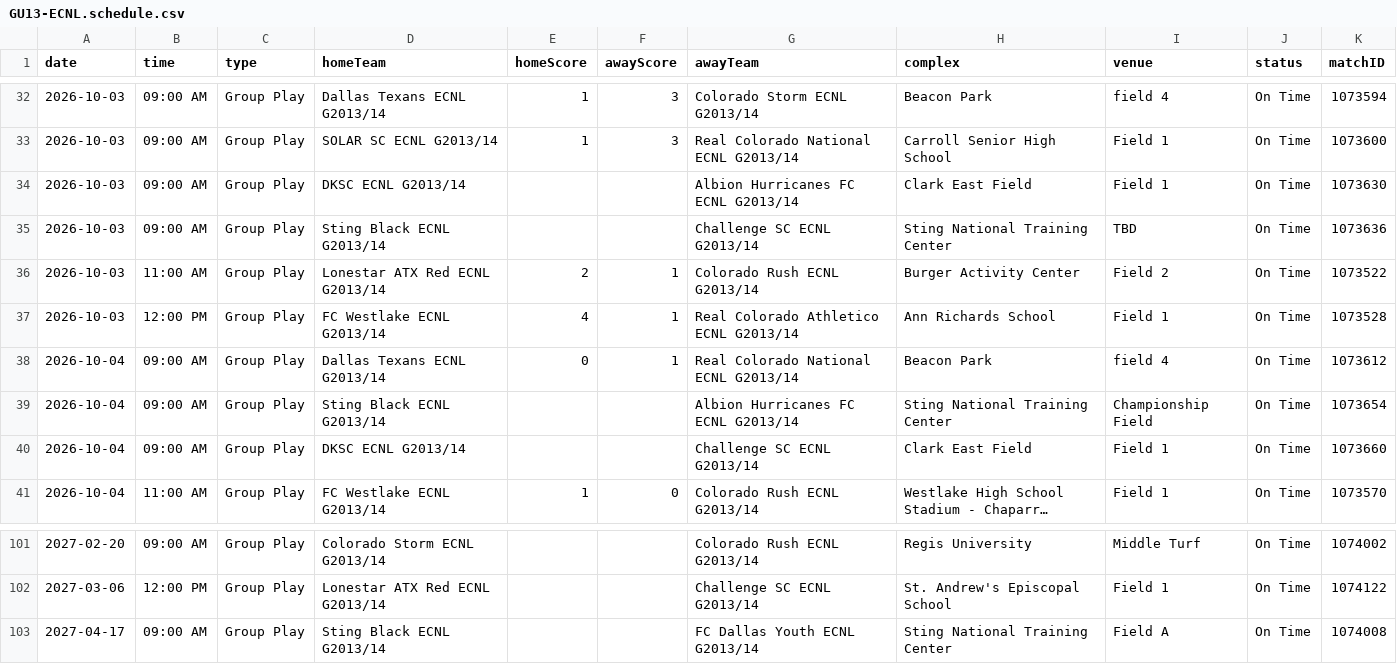
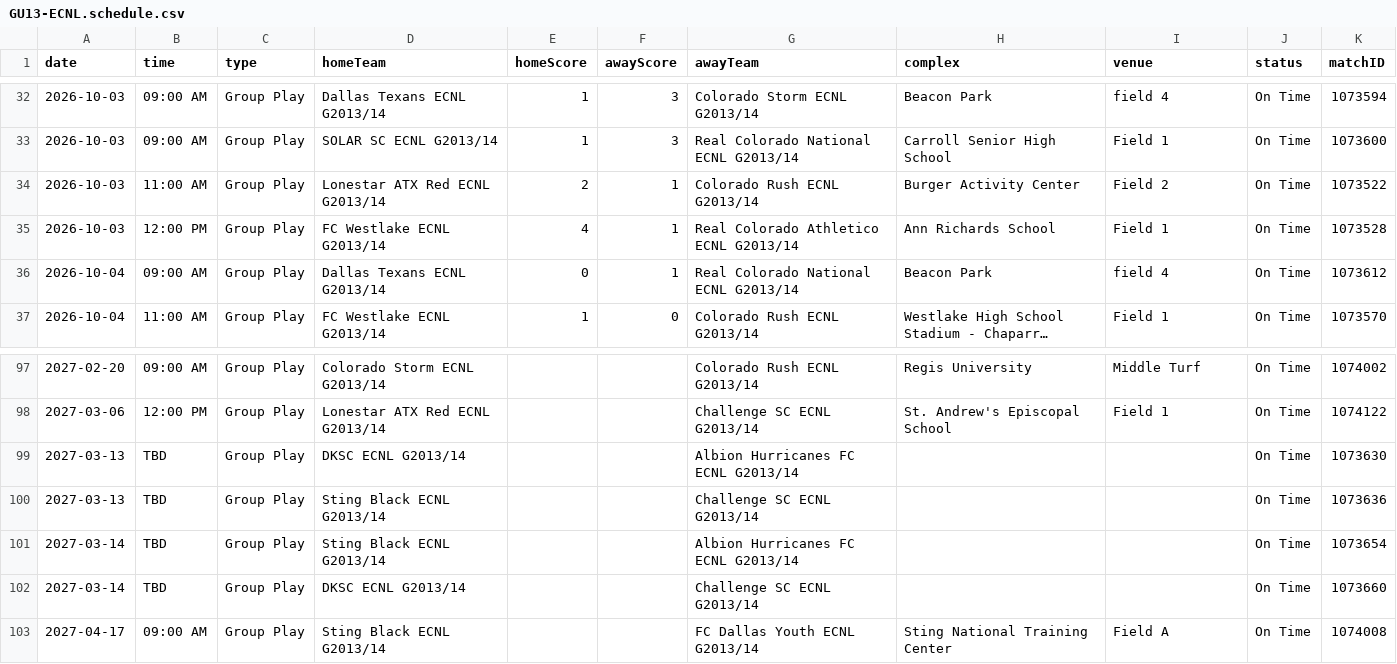
Before and after one commit to NextOneTwoLabs/ecnl-dashboard, a CSV file: export/2026-27/Texas/GU13-ECNL.schedule.csv, drawn as a sheet; only a part is shown, gaps mark what is left out; long unchanged cells end in …; removed rows and columns are numbered as before the commit, all else as after; the diff names each change by its address in the sheet, - before the commit and + after, or states it on an @@ line.

```diff
--- a/export/2026-27/Texas/GU13-ECNL.schedule.csv
+++ b/export/2026-27/Texas/GU13-ECNL.schedule.csv
-row 34: 2026-10-03 | 09:00 AM | Group Play | DKSC ECNL G2013/14 |  |  | Albion Hurricanes FC ECNL G2013/14 | Clark East Field | Field 1 | On Time | 1073630
-row 35: 2026-10-03 | 09:00 AM | Group Play | Sting Black ECNL G2013/14 |  |  | Challenge SC ECNL G2013/14 | Sting National Training Center | TBD | On Time | 1073636
-row 39: 2026-10-04 | 09:00 AM | Group Play | Sting Black ECNL G2013/14 |  |  | Albion Hurricanes FC ECNL G2013/14 | Sting National Training Center | Championship Field | On Time | 1073654
-row 40: 2026-10-04 | 09:00 AM | Group Play | DKSC ECNL G2013/14 |  |  | Challenge SC ECNL G2013/14 | Clark East Field | Field 1 | On Time | 1073660
+row 99: 2027-03-13 | TBD | Group Play | DKSC ECNL G2013/14 |  |  | Albion Hurricanes FC ECNL G2013/14 |  |  | On Time | 1073630
+row 100: 2027-03-13 | TBD | Group Play | Sting Black ECNL G2013/14 |  |  | Challenge SC ECNL G2013/14 |  |  | On Time | 1073636
+row 101: 2027-03-14 | TBD | Group Play | Sting Black ECNL G2013/14 |  |  | Albion Hurricanes FC ECNL G2013/14 |  |  | On Time | 1073654
+row 102: 2027-03-14 | TBD | Group Play | DKSC ECNL G2013/14 |  |  | Challenge SC ECNL G2013/14 |  |  | On Time | 1073660
```
Also changed, not shown: export/2026-27/NorCal/GU16-ECNL.schedule.csv, export/2026-27/Southwest/GU15-ECNL.schedule.csv, 8 other files.
